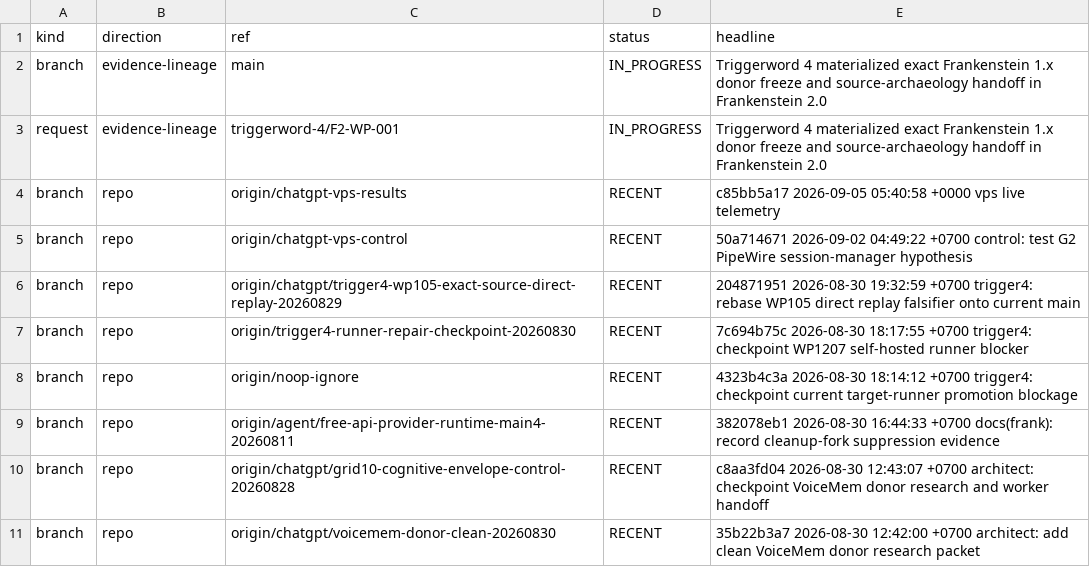
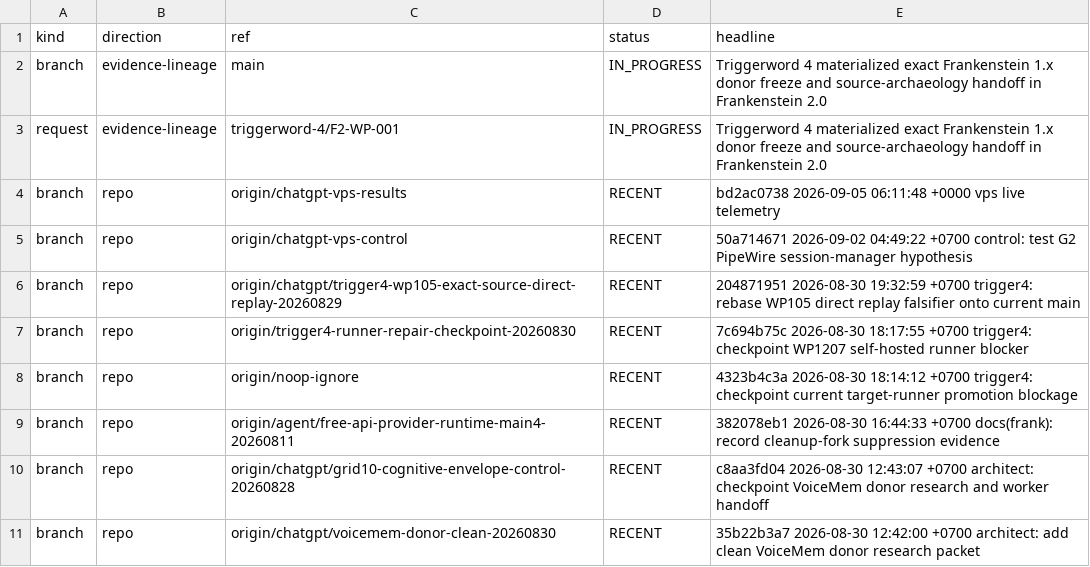
Before and after one commit to gschaidergabriel/Cognitive-devmachine, a TSV file: research_entity/00_CURRENT/ACTIVE.tsv, drawn as a sheet; only a part is shown.

Commit message:
current: refresh token-efficient research state [skip ci]

```diff
--- a/research_entity/00_CURRENT/ACTIVE.tsv
+++ b/research_entity/00_CURRENT/ACTIVE.tsv
@@ -3,3 +3,3 @@ branch	evidence-lineage	main	IN_PROGRESS	Triggerword 4 materialized exact Franke
 request	evidence-lineage	triggerword-4/F2-WP-001	IN_PROGRESS	Triggerword 4 materialized exact Frankenstein 1.x donor freeze and source-archaeology handoff in Frankenstein 2.0
-branch	repo	origin/chatgpt-vps-results	RECENT	c85bb5a17 2026-09-05 05:40:58 +0000 vps live telemetry
+branch	repo	origin/chatgpt-vps-results	RECENT	bd2ac0738 2026-09-05 06:11:48 +0000 vps live telemetry
 branch	repo	origin/chatgpt-vps-control	RECENT	50a714671 2026-09-02 04:49:22 +0700 control: test G2 PipeWire session-manager hypothesis
```
Also changed, not shown: research_entity/00_CURRENT/RECENT.tsv, 15 other files.
